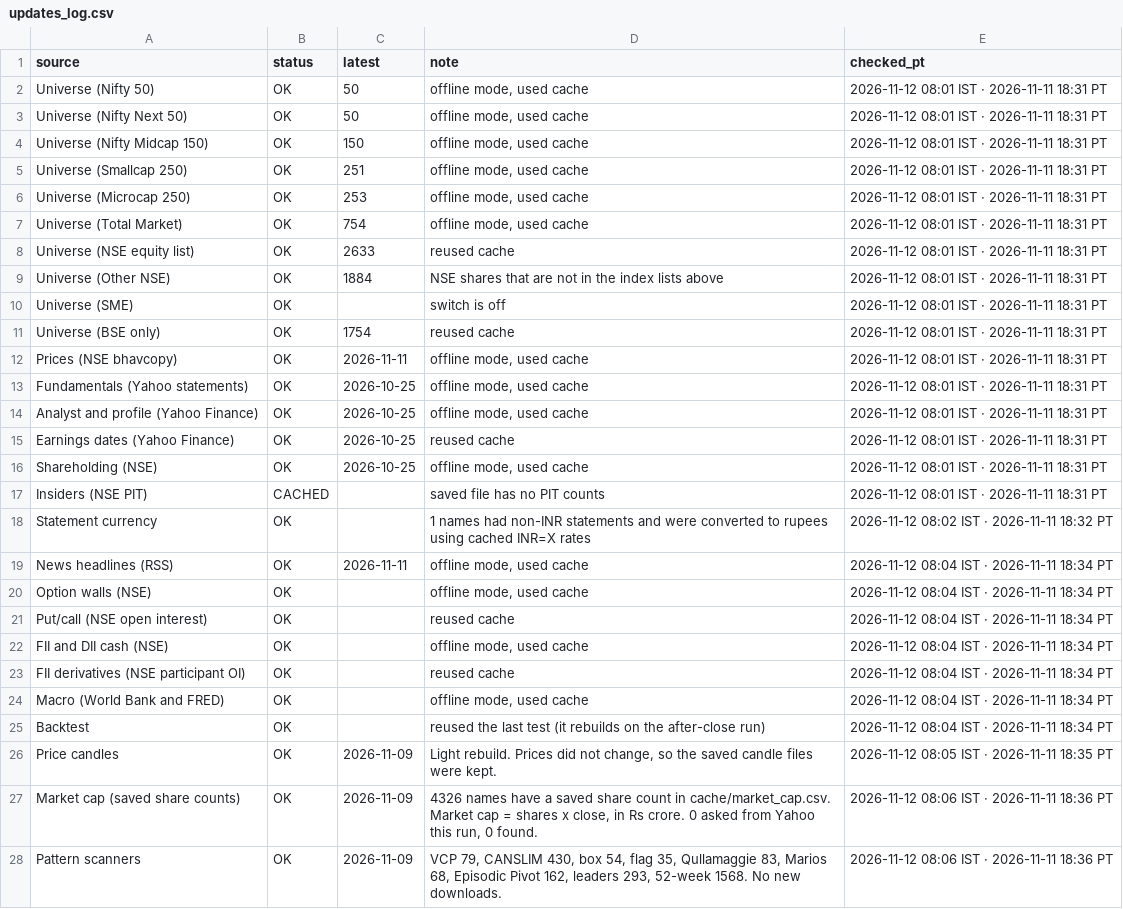
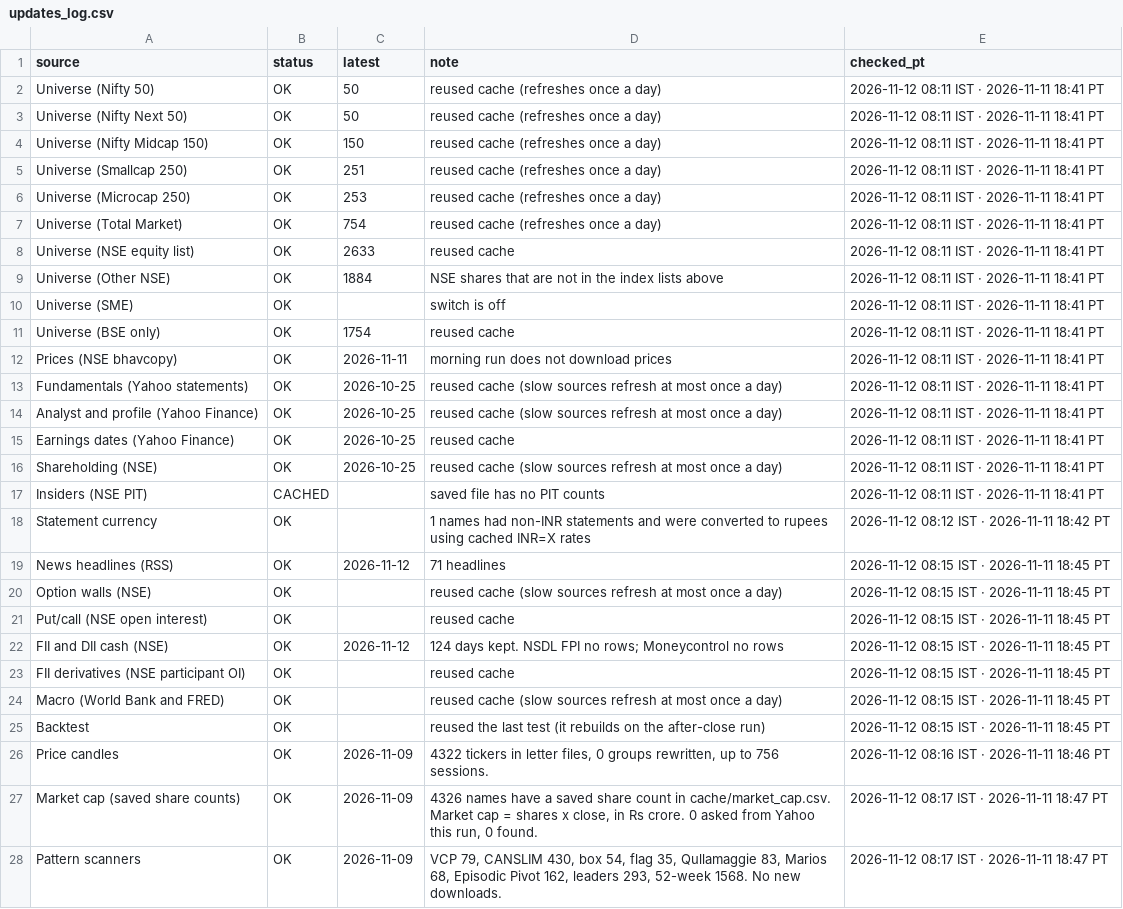
Before and after one commit to PatelNicknp/nicks-india-stock-desk, a CSV file: data/updates_log.csv, drawn as a sheet; only a part is shown; the diff covers the shown part only; the diff names each change by its address in the sheet, - before the commit and + after, or states it on an @@ line.

```diff
--- a/data/updates_log.csv
+++ b/data/updates_log.csv
-D2:D7 (note): offline mode, used cache
+D2:D7 (note): reused cache (refreshes once a day)
-E2:E17 (checked_pt): 2026-11-12 08:01 IST · 2026-11-11 18:31 PT
+E2:E17 (checked_pt): 2026-11-12 08:11 IST · 2026-11-11 18:41 PT
-D12 (note): offline mode, used cache
+D12 (note): morning run does not download prices
-D13:D14 (note): offline mode, used cache
+D13:D14 (note): reused cache (slow sources refresh at most once a day)
-D16 (note): offline mode, used cache
+D16 (note): reused cache (slow sources refresh at most once a day)
-E18 (checked_pt): 2026-11-12 08:02 IST · 2026-11-11 18:32 PT
+E18 (checked_pt): 2026-11-12 08:12 IST · 2026-11-11 18:42 PT
-C19 (latest): 2026-11-11
+C19 (latest): 2026-11-12
-D19 (note): offline mode, used cache
+D19 (note): 71 headlines
-E19:E25 (checked_pt): 2026-11-12 08:04 IST · 2026-11-11 18:34 PT
+E19:E25 (checked_pt): 2026-11-12 08:15 IST · 2026-11-11 18:45 PT
-D20 (note): offline mode, used cache
+D20 (note): reused cache (slow sources refresh at most once a day)
-C22 (latest): (empty)
+C22 (latest): 2026-11-12
-D22 (note): offline mode, used cache
+D22 (note): 124 days kept. NSDL FPI no rows; Moneycontrol no rows
-D24 (note): offline mode, used cache
+D24 (note): reused cache (slow sources refresh at most once a day)
-D26 (note): Light rebuild. Prices did not change, so the saved candle files were kept.
+D26 (note): 4322 tickers in letter files, 0 groups rewritten, up to 756 sessions.
-E26 (checked_pt): 2026-11-12 08:05 IST · 2026-11-11 18:35 PT
+E26 (checked_pt): 2026-11-12 08:16 IST · 2026-11-11 18:46 PT
-E27:E28 (checked_pt): 2026-11-12 08:06 IST · 2026-11-11 18:36 PT
+E27:E28 (checked_pt): 2026-11-12 08:17 IST · 2026-11-11 18:47 PT
```
Also changed, not shown: 2 removed rows and 16 edited cells elsewhere in this file, cache/fii_dii.csv, cache/news.csv, 9 other files.
